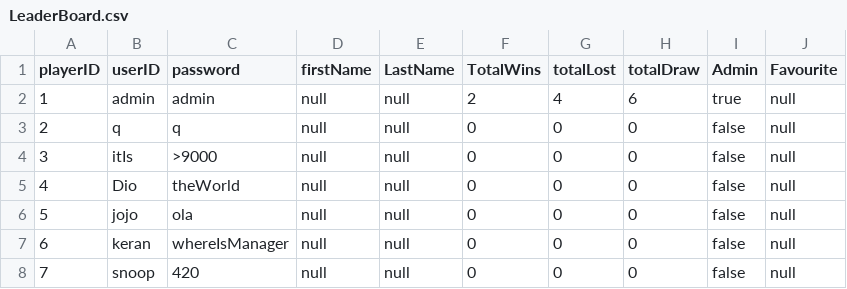
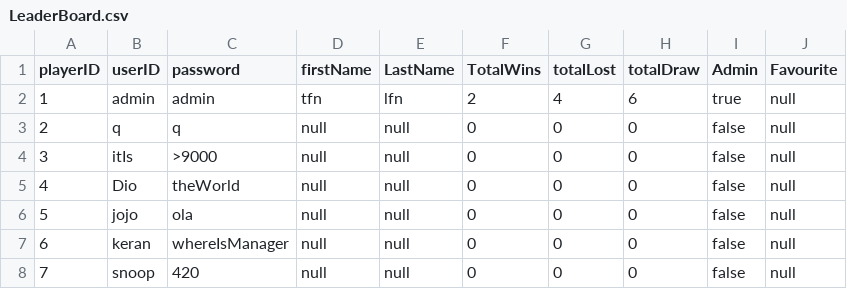
Before and after one commit to KWSpittles/Mancala-Group5-Take2, a CSV file: src/LeaderBoard.csv, drawn as a sheet.

Commit message:
Arcade Working

```diff
--- a/src/LeaderBoard.csv
+++ b/src/LeaderBoard.csv
@@ -1,3 +1,3 @@
 playerID,userID,password,firstName,LastName,TotalWins,totalLost,totalDraw,Admin,Favourite
-1,admin,admin,null,null,2,4,6,true,null
+1,admin,admin,tfn,lfn,2,4,6,true,null
 2,q,q,null,null,0,0,0,false,null
```
